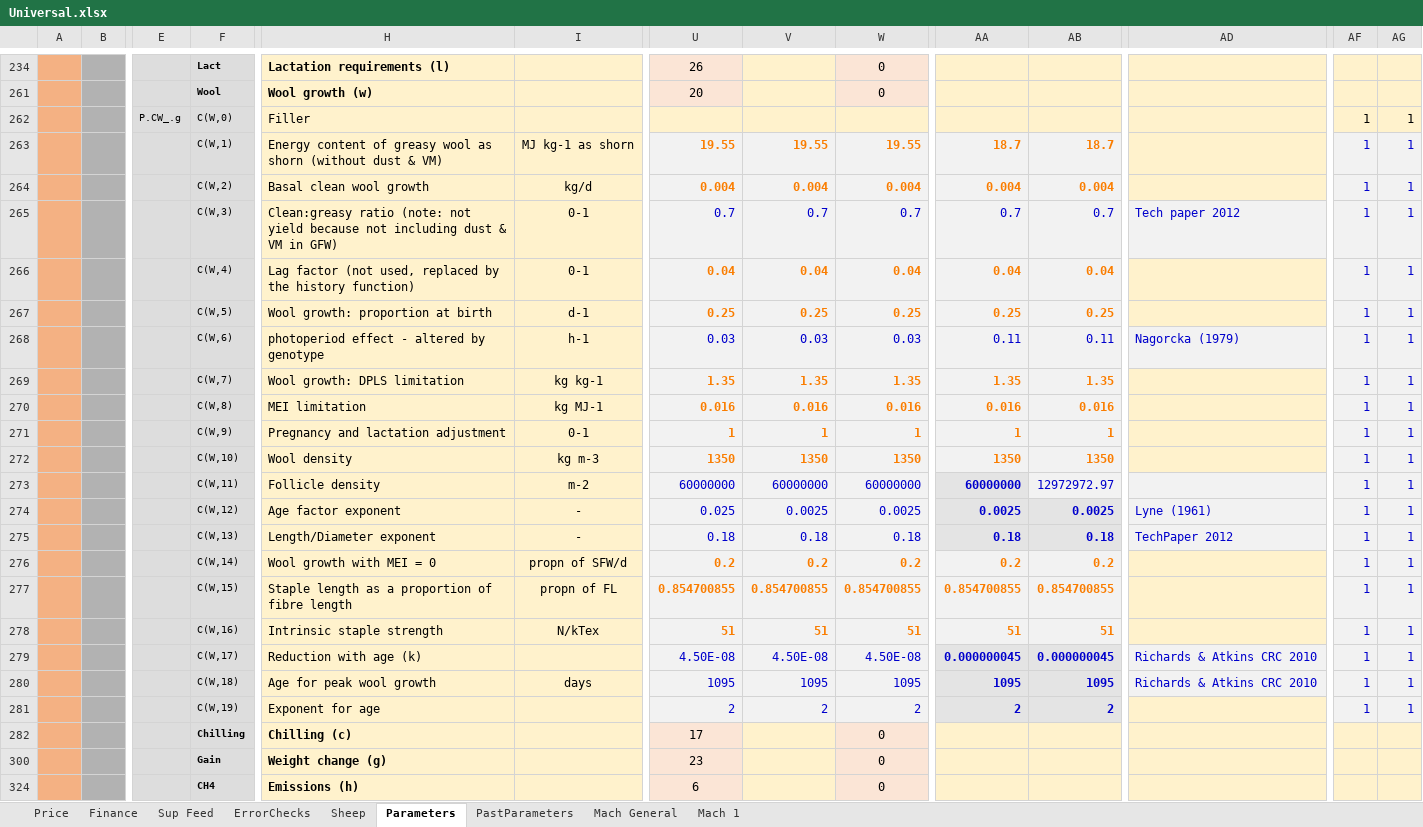
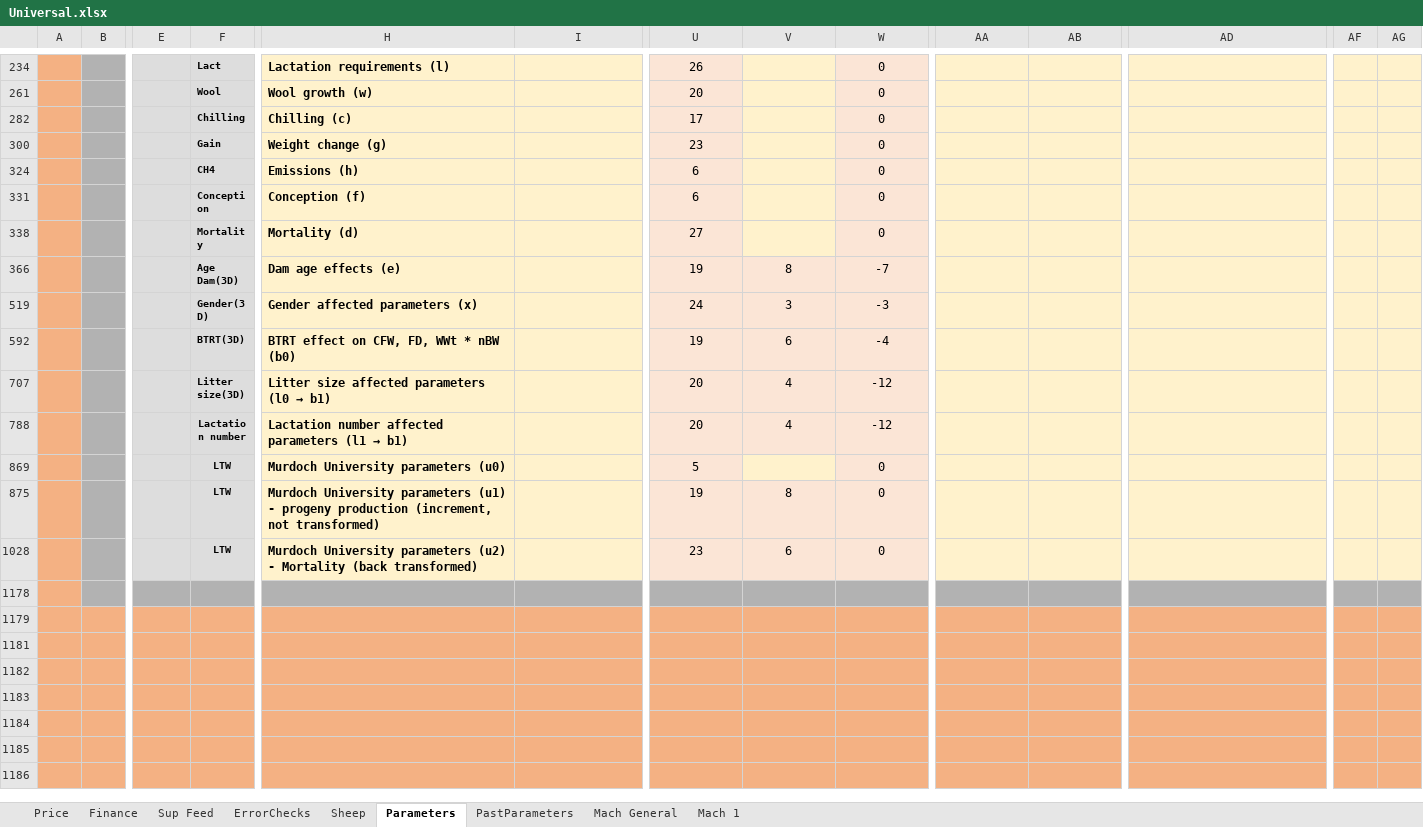
Before and after one commit to youngmr290/Australian-Farm-Optimisation-Model, an Excel workbook: Universal.xlsx, sheet Parameters, drawn as a sheet; only a part is shown, gaps mark what is left out; the shorter side is filled out with more unchanged rows; values as stored, in another font and other column widths than the file's, no borders; removed rows and columns are numbered as before the commit, all else as after; rows hold the shown columns only; the diff covers the shown part only; the diff names each change by its address in the sheet, - before the commit and + after, or states it on an @@ line.

```diff
--- a/Universal.xlsx (sheet Parameters)
+++ b/Universal.xlsx (sheet Parameters)
@@ row 262 hidden:  |  | P.CW_.g | C(W,0) | Filler |  |  |  |  |  |  |  | 1 | 1 @@
@@ row 263 hidden:  |  |  | C(W,1) | Energy content of greasy wool as shorn (without dust & VM) | MJ kg-1 as shorn | 19.55 | 19.55 | 19.55 | 18.7 | 18.7 |  | 1 | 1 @@
@@ row 264 hidden:  |  |  | C(W,2) | Basal clean wool growth | kg/d | 0.004 | 0.004 | 0.004 | 0.004 | 0.004 |  | 1 | 1 @@
@@ row 265 hidden:  |  |  | C(W,3) | Clean:greasy ratio (note: not yield because not including dust & VM in GFW) | 0-1 | 0.7 | 0.7 | 0.7 | 0.7 | 0.7 | Tech paper 2012 | 1 | 1 @@
@@ row 266 hidden:  |  |  | C(W,4) | Lag factor (not used, replaced by the history function) | 0-1 | 0.04 | 0.04 | 0.04 | 0.04 | 0.04 |  | 1 | 1 @@
@@ row 267 hidden:  |  |  | C(W,5) | Wool growth: proportion at birth | d-1 | 0.25 | 0.25 | 0.25 | 0.25 | 0.25 |  | 1 | 1 @@
@@ row 268 hidden:  |  |  | C(W,6) | photoperiod effect - altered by genotype | h-1 | 0.03 | 0.03 | 0.03 | 0.11 | 0.11 | Nagorcka (1979) | 1 | 1 @@
@@ row 269 hidden:  |  |  | C(W,7) | Wool growth: DPLS limitation | kg kg-1 | 1.35 | 1.35 | 1.35 | 1.35 | 1.35 |  | 1 | 1 @@
@@ row 270 hidden:  |  |  | C(W,8) | MEI limitation | kg MJ-1 | 0.016 | 0.016 | 0.016 | 0.016 | 0.016 |  | 1 | 1 @@
@@ row 271 hidden:  |  |  | C(W,9) | Pregnancy and lactation adjustment | 0-1 | 1 | 1 | 1 | 1 | 1 |  | 1 | 1 @@
@@ row 272 hidden:  |  |  | C(W,10) | Wool density | kg m-3 | 1350 | 1350 | 1350 | 1350 | 1350 |  | 1 | 1 @@
@@ row 273 hidden:  |  |  | C(W,11) | Follicle density | m-2 | 60000000 | 60000000 | 60000000 | 60000000 | 12972972.97 |  | 1 | 1 @@
@@ row 274 hidden:  |  |  | C(W,12) | Age factor exponent | - | 0.025 | 0.0025 | 0.0025 | 0.0025 | 0.0025 | Lyne (1961) | 1 | 1 @@
@@ row 275 hidden:  |  |  | C(W,13) | Length/Diameter exponent | - | 0.18 | 0.18 | 0.18 | 0.18 | 0.18 | TechPaper 2012 | 1 | 1 @@
@@ row 276 hidden:  |  |  | C(W,14) | Wool growth with MEI = 0 | propn of SFW/d | 0.2 | 0.2 | 0.2 | 0.2 | 0.2 |  | 1 | 1 @@
@@ row 277 hidden:  |  |  | C(W,15) | Staple length as a proportion of fibre length | propn of FL | 0.854700855 | 0.854700855 | 0.854700855 | 0.854700855 | 0.854700855 |  | 1 | 1 @@
@@ row 278 hidden:  |  |  | C(W,16) | Intrinsic staple strength | N/kTex | 51 | 51 | 51 | 51 | 51 |  | 1 | 1 @@
@@ row 279 hidden:  |  |  | C(W,17) | Reduction with age (k) |  | 4.50E-08 | 4.50E-08 | 4.50E-08 | 0.000000045 | 0.000000045 | Richards & Atkins CRC 2010 | 1 | 1 @@
@@ row 280 hidden:  |  |  | C(W,18) | Age for peak wool growth | days | 1095 | 1095 | 1095 | 1095 | 1095 | Richards & Atkins CRC 2010 | 1 | 1 @@
@@ row 281 hidden:  |  |  | C(W,19) | Exponent for age |  | 2 | 2 | 2 | 2 | 2 |  | 1 | 1 @@
```
Also changed, not shown: 2 added rows and 8 hidden or unhidden rows elsewhere in this sheet, sheet Sheep, hidden cells.
